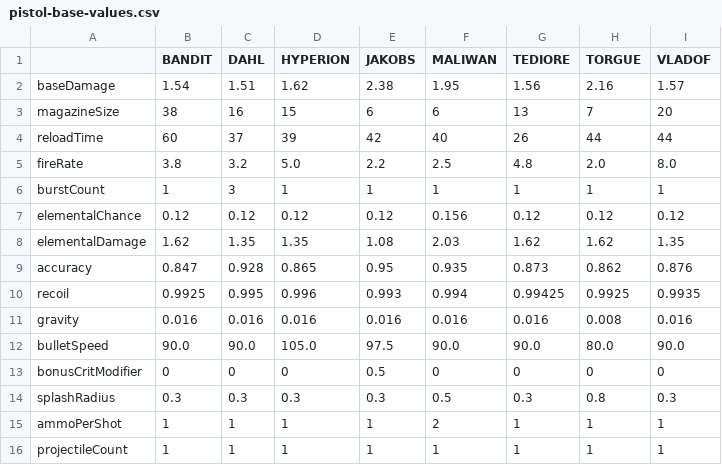
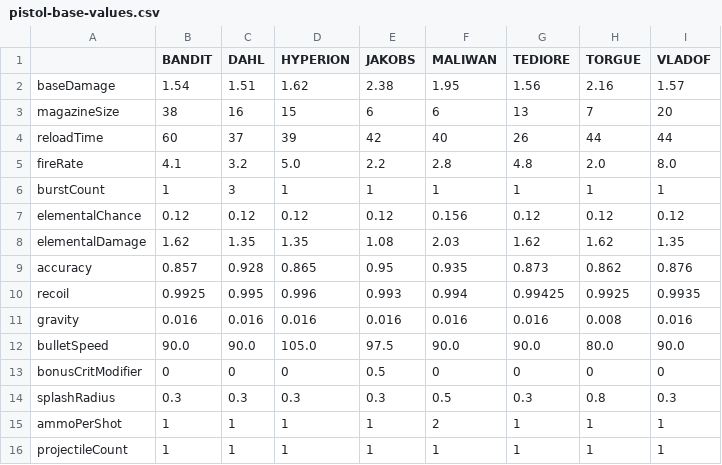
Before and after one commit to HannahSchellekens/MCBorderlands, a CSV file: src/main/resources/gun/base/pistol-base-values.csv, drawn as a sheet.

```diff
--- a/src/main/resources/gun/base/pistol-base-values.csv
+++ b/src/main/resources/gun/base/pistol-base-values.csv
@@ -4,3 +4,3 @@ magazineSize	38	16	15	6	6	13	7	20
 reloadTime	60	37	39	42	40	26	44	44
-fireRate	3.8	3.2	5.0	2.2	2.5	4.8	2.0	8.0
+fireRate	4.1	3.2	5.0	2.2	2.8	4.8	2.0	8.0
 burstCount	1	3	1	1	1	1	1	1
@@ -8,3 +8,3 @@ elementalChance	0.12	0.12	0.12	0.12	0.156	0.12	0.12	0.12
 elementalDamage	1.62	1.35	1.35	1.08	2.03	1.62	1.62	1.35
-accuracy	0.847	0.928	0.865	0.95	0.935	0.873	0.862	0.876
+accuracy	0.857	0.928	0.865	0.95	0.935	0.873	0.862	0.876
 recoil	0.9925	0.995	0.996	0.993	0.994	0.99425	0.9925	0.9935
```
Also changed, not shown: src/main/resources/gun/names/pistol-prefixes.csv, 5 other files.
